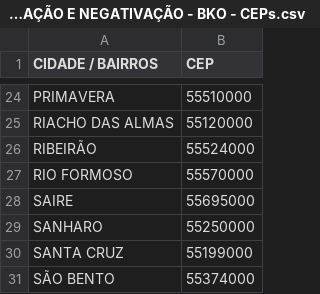
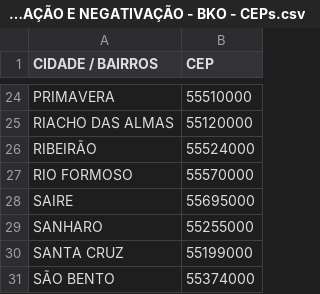
Before and after one commit to almirsoares/A.D.A.Assistente_Digital_Atendimento, a CSV file: Sistemas/Negativacao/DESATIVAÇÃO E NEGATIVAÇÃO - BKO - CEPs.csv, drawn as a sheet; only a part is shown, gaps mark what is left out.

```diff
--- a/Sistemas/Negativacao/DESATIVAÇÃO E NEGATIVAÇÃO - BKO - CEPs.csv
+++ b/Sistemas/Negativacao/DESATIVAÇÃO E NEGATIVAÇÃO - BKO - CEPs.csv
@@ -28,3 +28,3 @@ RIO FORMOSO,55570000
 SAIRE,55695000
-SANHARO,55250000
+SANHARO,55255000
 SANTA CRUZ,55199000
```
Also changed, not shown: 6 other files.
